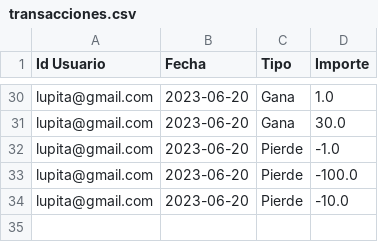
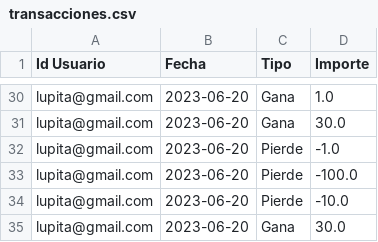
Before and after one commit to peteanmarina/TP2-Marina, a CSV file: transacciones.csv, drawn as a sheet; only a part is shown, gaps mark what is left out.

```diff
--- a/transacciones.csv
+++ b/transacciones.csv
@@ -34 +34,2 @@
 "lupita@gmail.com","2023-06-20","Pierde",-10.0
+"lupita@gmail.com","2023-06-20","Gana",30.0
```
Also changed, not shown: usuarios.csv, 3 other files.
